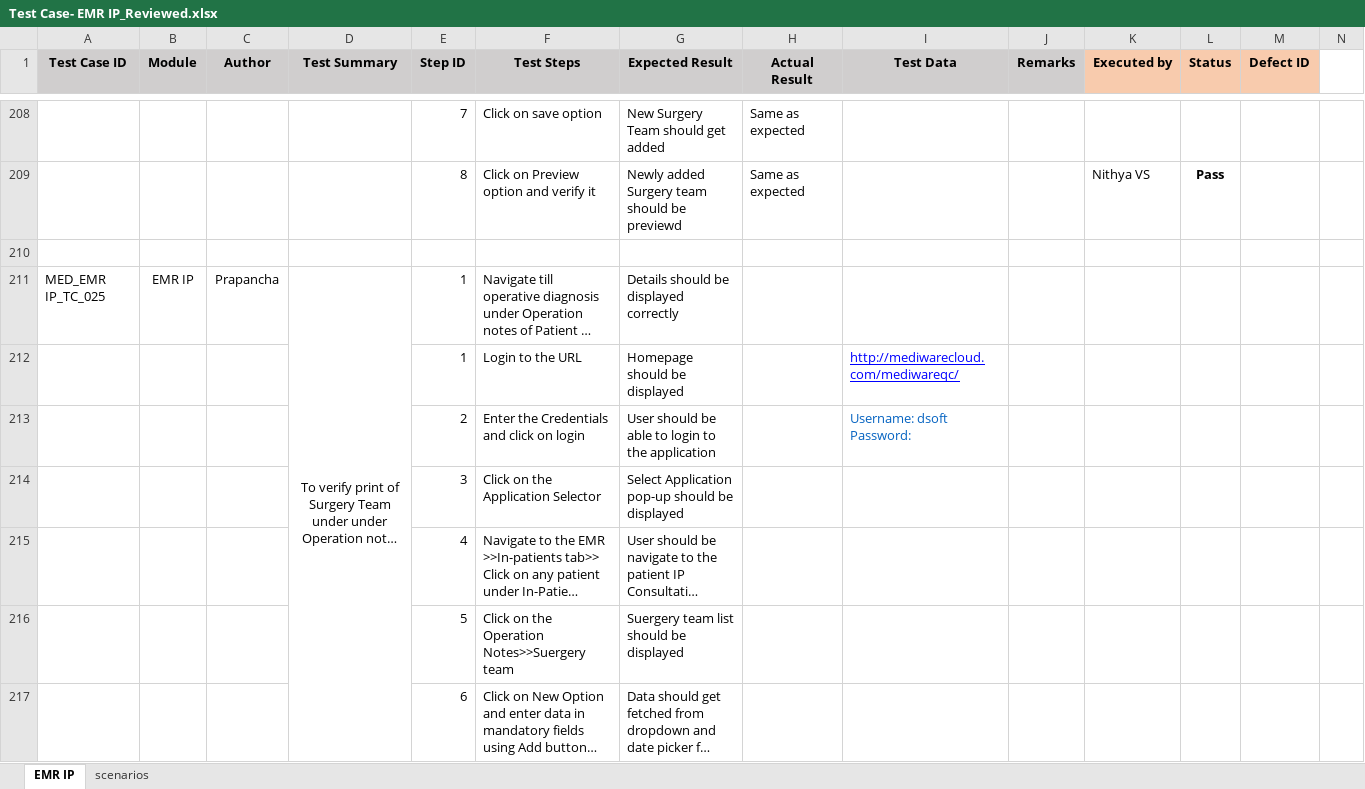
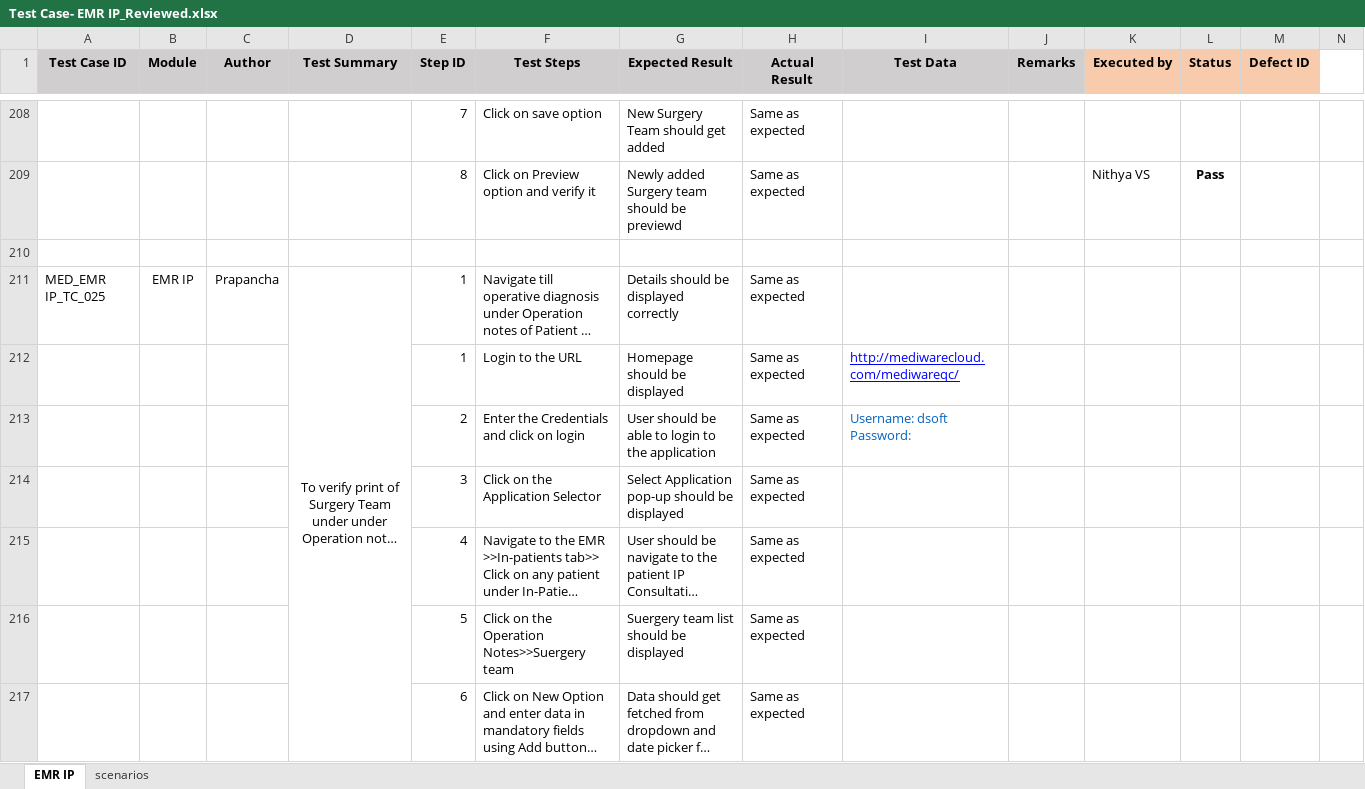
Before and after one commit to RijoJohnPatric/Mediware-Repository, an Excel workbook: Test Execution/Prapancha/Test Case- EMR IP_Reviewed.xlsx, sheet EMR IP, drawn as a sheet; only a part is shown, gaps mark what is left out; long unchanged cells end in …; values as stored, in another font and other column widths than the file's, no borders; removed rows and columns are numbered as before the commit, all else as after; rows hold the shown columns only; the diff covers the shown part only; the diff names each change by its address in the sheet, - before the commit and + after, or states it on an @@ line.

```diff
--- a/Test Execution/Prapancha/Test Case- EMR IP_Reviewed.xlsx (sheet EMR IP)
+++ b/Test Execution/Prapancha/Test Case- EMR IP_Reviewed.xlsx (sheet EMR IP)
-H211:H213 (Actual Result): (empty)
+H211:H213 (Actual Result): Same as expected
-row 214:  |  |  |  | 3 | Click on the Application Selector | Select Application pop-up should be displayed
+row 214:  |  |  |  | 3 | Click on the Application Selector | Select Application pop-up should be displayed | Same as expected
-H215:H217 (Actual Result): (empty)
+H215:H217 (Actual Result): Same as expected
```
Also changed, not shown: 13 added rows, 12 removed rows and 149 edited cells elsewhere in this sheet, Test Execution/Nithya/Test Case- Lab & General Billing.xlsx, 4 other files.
